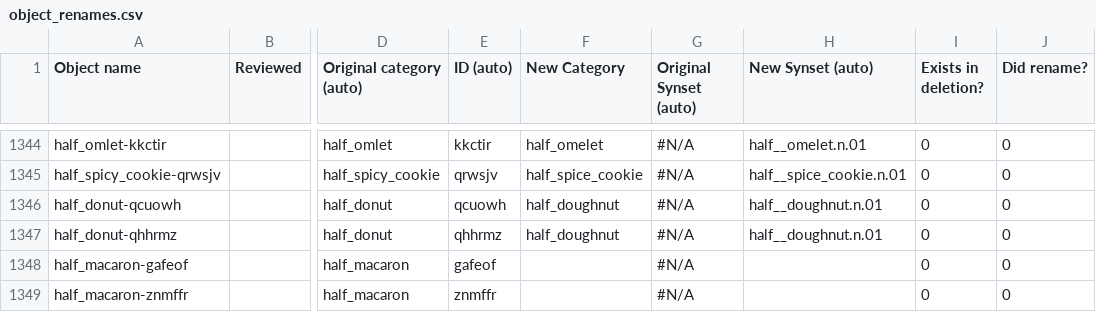
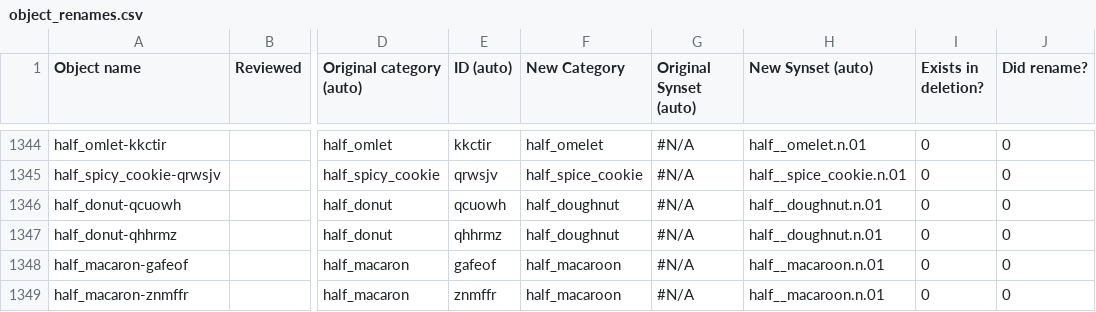
Before and after one commit to StanfordVL/OmniGibson, a CSV file: asset_pipeline/metadata/object_renames.csv, drawn as a sheet; only a part is shown, gaps mark what is left out; the diff names each change by its address in the sheet, - before the commit and + after, or states it on an @@ line.

```diff
--- a/asset_pipeline/metadata/object_renames.csv
+++ b/asset_pipeline/metadata/object_renames.csv
-F1348:F1349 (New Category): (empty)
+F1348:F1349 (New Category): half_macaroon
-H1348:H1349 (New Synset (auto)): (empty)
+H1348:H1349 (New Synset (auto)): half__macaroon.n.01
```
Also changed, not shown: asset_pipeline/metadata/category_mapping.csv, asset_pipeline/metadata/synset_property.csv.
